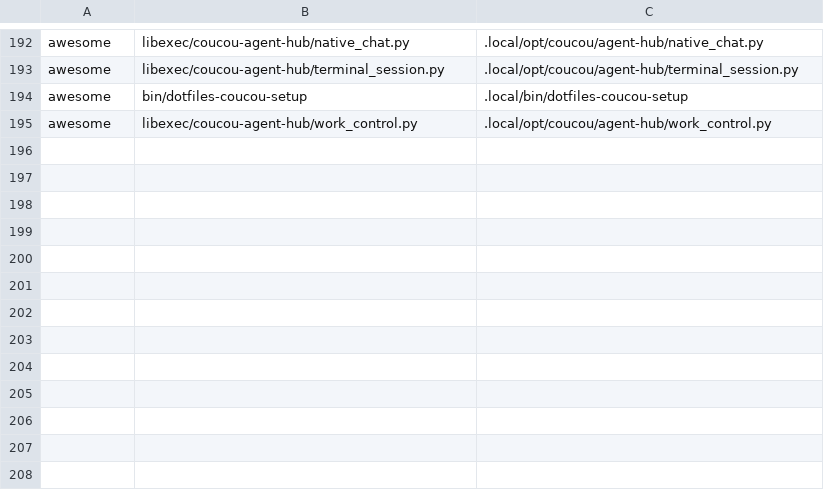
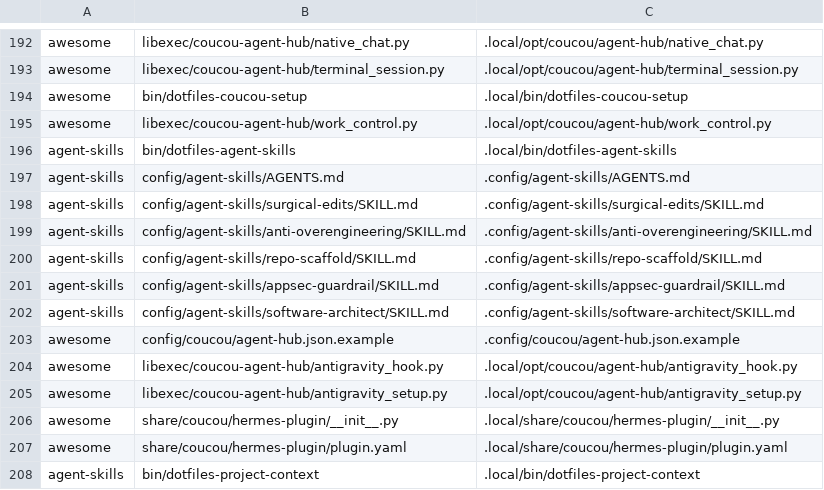
Before and after one commit to CarlosRamirez31/.dotfiles, a TSV file: setup/links.tsv, drawn as a sheet; only a part is shown, gaps mark what is left out; the diff names each change by its address in the sheet, - before the commit and + after, or states it on an @@ line.

Commit message:
feat(agents): share programming skills and directory-based project memory

```diff
--- a/setup/links.tsv
+++ b/setup/links.tsv
+row 196: agent-skills | bin/dotfiles-agent-skills | .local/bin/dotfiles-agent-skills
+row 197: agent-skills | config/agent-skills/AGENTS.md | .config/agent-skills/AGENTS.md
+row 198: agent-skills | config/agent-skills/surgical-edits/SKILL.md | .config/agent-skills/surgical-edits/SKILL.md
+row 199: agent-skills | config/agent-skills/anti-overengineering/SKILL.md | .config/agent-skills/anti-overengineering/SKILL.md
+row 200: agent-skills | config/agent-skills/repo-scaffold/SKILL.md | .config/agent-skills/repo-scaffold/SKILL.md
+row 201: agent-skills | config/agent-skills/appsec-guardrail/SKILL.md | .config/agent-skills/appsec-guardrail/SKILL.md
+row 202: agent-skills | config/agent-skills/software-architect/SKILL.md | .config/agent-skills/software-architect/SKILL.md
+row 203: awesome | config/coucou/agent-hub.json.example | .config/coucou/agent-hub.json.example
+row 204: awesome | libexec/coucou-agent-hub/antigravity_hook.py | .local/opt/coucou/agent-hub/antigravity_hook.py
+row 205: awesome | libexec/coucou-agent-hub/antigravity_setup.py | .local/opt/coucou/agent-hub/antigravity_setup.py
+row 206: awesome | share/coucou/hermes-plugin/__init__.py | .local/share/coucou/hermes-plugin/__init__.py
+row 207: awesome | share/coucou/hermes-plugin/plugin.yaml | .local/share/coucou/hermes-plugin/plugin.yaml
+row 208: agent-skills | bin/dotfiles-project-context | .local/bin/dotfiles-project-context
```
Also changed, not shown: 15 other files.
